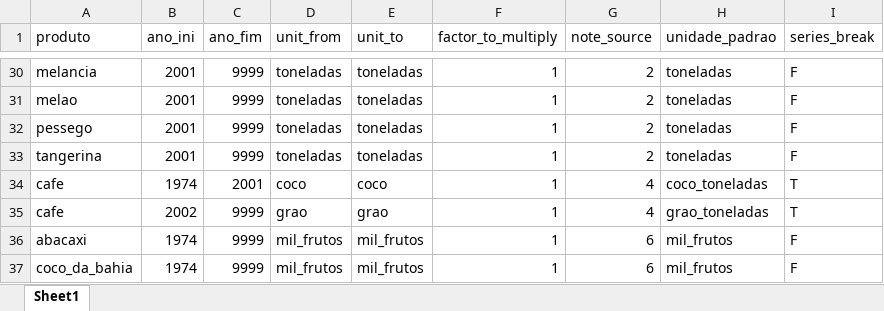
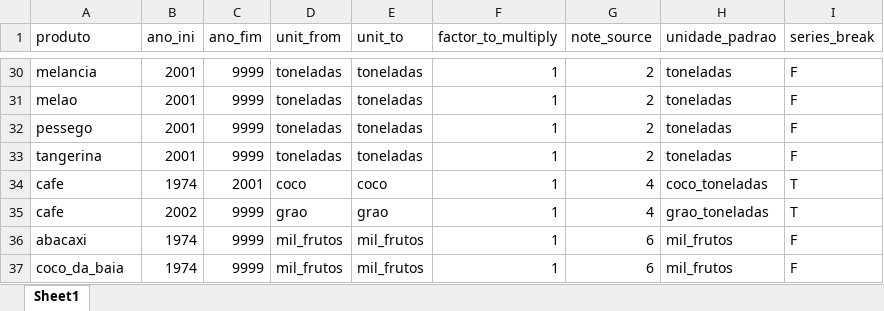
Before and after one commit to ariaker/pesquisa_agricola_mensal, an Excel workbook: config/pam_unit_conversions.xlsx, sheet Sheet1, drawn as a sheet; only a part is shown, gaps mark what is left out; values as stored, in another font and other column widths than the file's, no borders; the diff names each change by its address in the sheet, - before the commit and + after, or states it on an @@ line.

Commit message:
added alternative unit cases for production in 02_clean...

```diff
--- a/config/pam_unit_conversions.xlsx (sheet Sheet1)
+++ b/config/pam_unit_conversions.xlsx (sheet Sheet1)
-A37 (produto): coco_da_bahia
+A37 (produto): coco_da_baia
```
Also changed, not shown: 2 other files.
